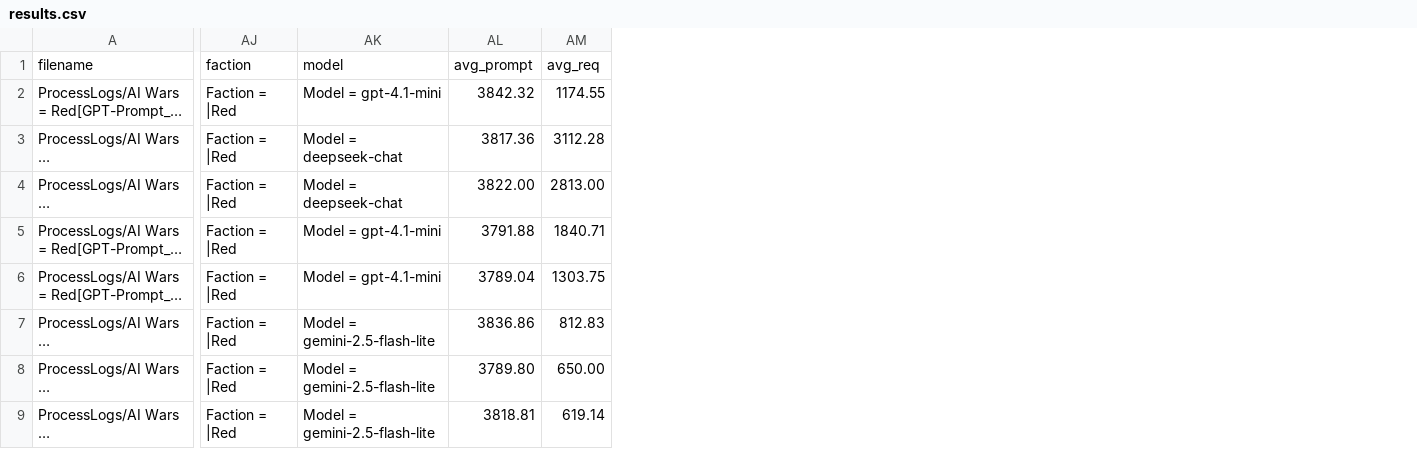
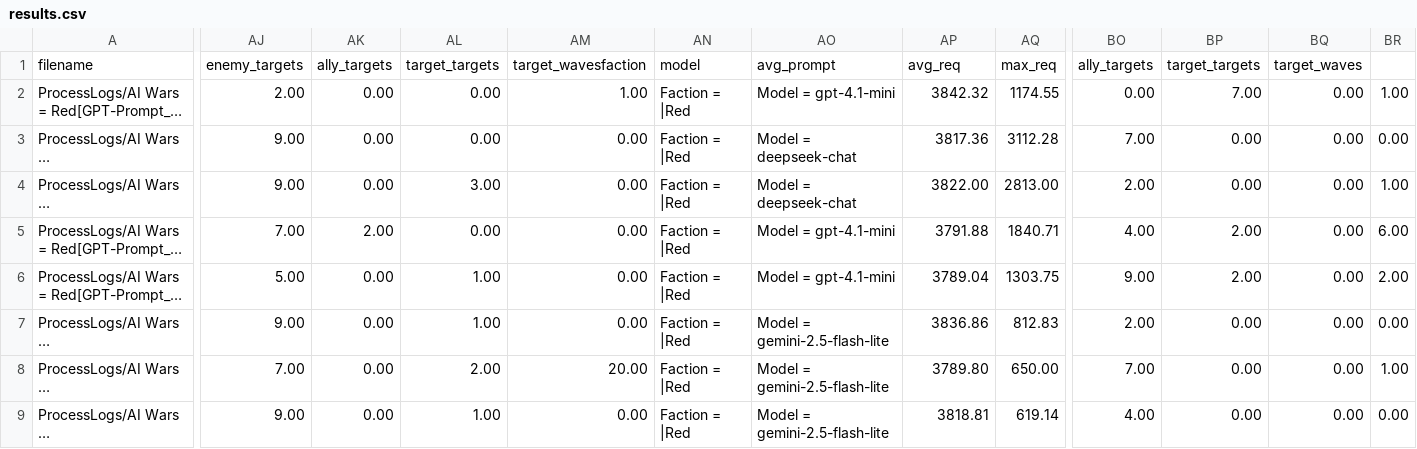
Before and after one commit to SaxionCMGT-Yvens/WavesLLM, a CSV file: Scripts/results.csv, drawn as a sheet; only a part is shown, gaps mark what is left out; long unchanged cells end in …; addresses are those after the commit; the diff covers the shown part only; the diff names each change by its address in the sheet, - before the commit and + after, or states it on an @@ line.

```diff
--- a/Scripts/results.csv
+++ b/Scripts/results.csv
+column AJ, rows 1-9: enemy_targets | 2.00 | 9.00 | 9.00 | 7.00 | 5.00 | 9.00 | 7.00 | 9.00
+column AK, rows 1-9: ally_targets | 0.00 | 0.00 | 0.00 | 2.00 | 0.00 | 0.00 | 0.00 | 0.00
+column AL, rows 1-9: target_targets | 0.00 | 0.00 | 3.00 | 0.00 | 1.00 | 1.00 | 2.00 | 1.00
+column AM, rows 1-9: target_wavesfaction | 1.00 | 0.00 | 0.00 | 0.00 | 0.00 | 0.00 | 20.00 | 0.00
+column BO, rows 1-9: ally_targets | 0.00 | 7.00 | 2.00 | 4.00 | 9.00 | 2.00 | 7.00 | 4.00
+column BP, rows 1-9: target_targets | 7.00 | 0.00 | 0.00 | 2.00 | 2.00 | 0.00 | 0.00 | 0.00
+column BQ, rows 1-9: target_waves | 0.00 | 0.00 | 0.00 | 0.00 | 0.00 | 0.00 | 0.00 | 0.00
+column BR, rows 2-9: 1.00 | 0.00 | 1.00 | 6.00 | 2.00 | 0.00 | 1.00 | 0.00
-AN1: faction
+AN1: model
-AO1: model
+AO1: avg_prompt
-AP1: avg_prompt
+AP1: avg_req
-AQ1: avg_req
+AQ1: max_req
```
Also changed, not shown: 23 edited cells elsewhere in this file, Scripts/results_per_model.csv, 41 other files.
